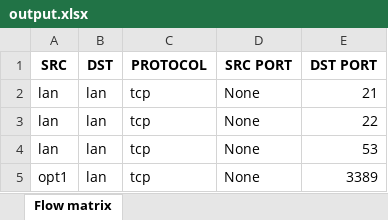
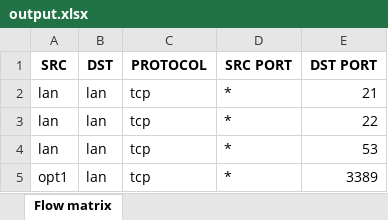
Before and after one commit to Irraky/fireflux, an Excel workbook: resources/output.xlsx, sheet Flow matrix, drawn as a sheet; values as stored, in another font and other column widths than the file's, no borders; the diff names each change by its address in the sheet, - before the commit and + after, or states it on an @@ line.

```diff
--- a/resources/output.xlsx (sheet Flow matrix)
+++ b/resources/output.xlsx (sheet Flow matrix)
-D2:D5 (SRC PORT): None
+D2:D5 (SRC PORT): *
```
Also changed, not shown: 3 other files.
